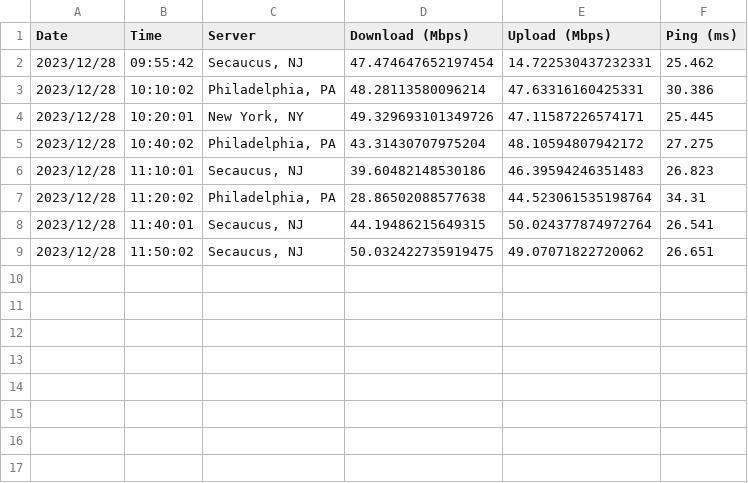
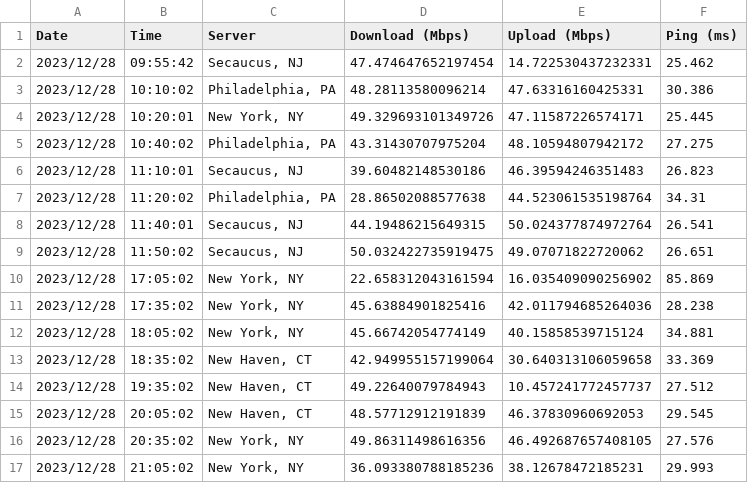
Before and after one commit to SnailDragon/NetworkData, a CSV file: output.csv, drawn as a sheet; the diff names each change by its address in the sheet, - before the commit and + after, or states it on an @@ line.

```diff
--- a/output.csv
+++ b/output.csv
+row 10: 2023/12/28 | 17:05:02 | New York, NY | 22.658312043161594 | 16.035409090256902 | 85.869
+row 11: 2023/12/28 | 17:35:02 | New York, NY | 45.63884901825416 | 42.011794685264036 | 28.238
+row 12: 2023/12/28 | 18:05:02 | New York, NY | 45.66742054774149 | 40.15858539715124 | 34.881
+row 13: 2023/12/28 | 18:35:02 | New Haven, CT | 42.949955157199064 | 30.640313106059658 | 33.369
+row 14: 2023/12/28 | 19:35:02 | New Haven, CT | 49.22640079784943 | 10.457241772457737 | 27.512
+row 15: 2023/12/28 | 20:05:02 | New Haven, CT | 48.57712912191839 | 46.37830960692053 | 29.545
+row 16: 2023/12/28 | 20:35:02 | New York, NY | 49.86311498616356 | 46.492687657408105 | 27.576
+row 17: 2023/12/28 | 21:05:02 | New York, NY | 36.093380788185236 | 38.12678472185231 | 29.993
```
Also changed, not shown: 1 other file.
